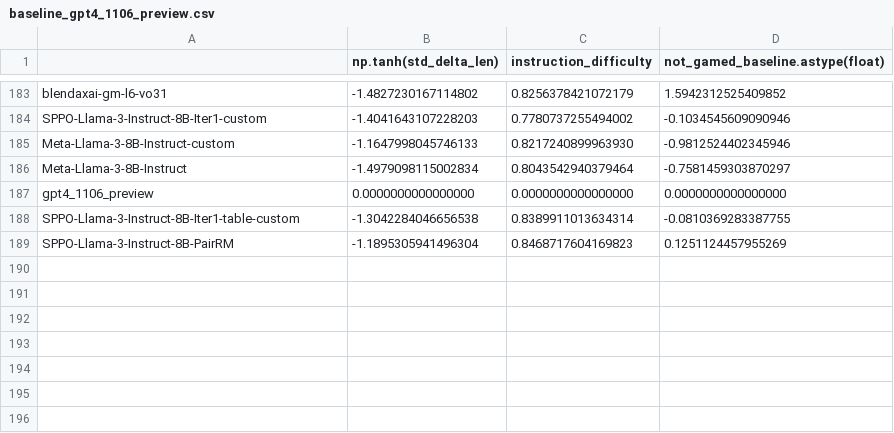
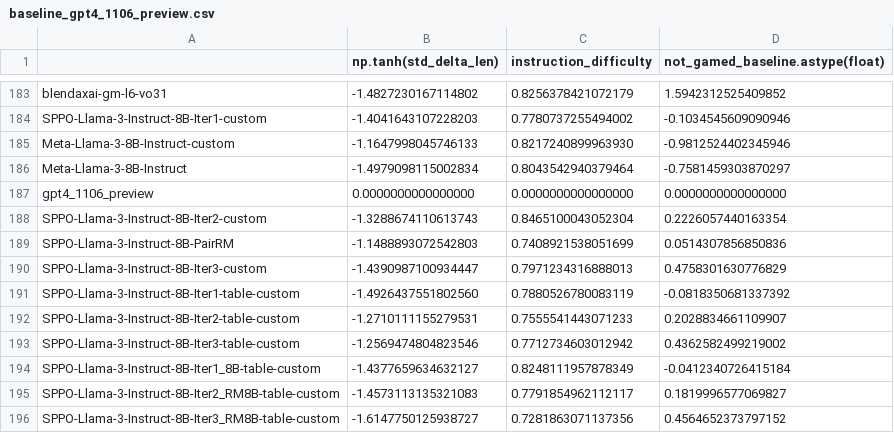
Before and after one commit to xukp20/alpaca_eval, a CSV file: src/alpaca_eval/metrics/weights/weighted_alpaca_eval_gpt4_turbo/length_controlled_v1/baseline_gpt4_1106_preview.csv, drawn as a sheet; only a part is shown, gaps mark what is left out.

```diff
--- a/src/alpaca_eval/metrics/weights/weighted_alpaca_eval_gpt4_turbo/length_controlled_v1/baseline_gpt4_1106_preview.csv
+++ b/src/alpaca_eval/metrics/weights/weighted_alpaca_eval_gpt4_turbo/length_controlled_v1/baseline_gpt4_1106_preview.csv
@@ -187,3 +187,10 @@ Meta-Llama-3-8B-Instruct,-1.4979098115002834,0.8043542940379464,-0.7581459303870
 gpt4_1106_preview,0.0000000000000000,0.0000000000000000,0.0000000000000000
-SPPO-Llama-3-Instruct-8B-Iter1-table-custom,-1.3042284046656538,0.8389911013634314,-0.0810369283387755
-SPPO-Llama-3-Instruct-8B-PairRM,-1.1895305941496304,0.8468717604169823,0.1251124457955269
+SPPO-Llama-3-Instruct-8B-Iter2-custom,-1.3288674110613743,0.8465100043052304,0.2226057440163354
+SPPO-Llama-3-Instruct-8B-PairRM,-1.1488893072542803,0.7408921538051699,0.0514307856850836
+SPPO-Llama-3-Instruct-8B-Iter3-custom,-1.4390987100934447,0.7971234316888013,0.4758301630776829
+SPPO-Llama-3-Instruct-8B-Iter1-table-custom,-1.4926437551802560,0.7880526780083119,-0.0818350681337392
+SPPO-Llama-3-Instruct-8B-Iter2-table-custom,-1.2710111155279531,0.7555541443071233,0.2028834661109907
+SPPO-Llama-3-Instruct-8B-Iter3-table-custom,-1.2569474804823546,0.7712734603012942,0.4362582499219002
+SPPO-Llama-3-Instruct-8B-Iter1_8B-table-custom,-1.4377659634632127,0.8248111957878349,-0.0412340726415184
+SPPO-Llama-3-Instruct-8B-Iter2_RM8B-table-custom,-1.4573113135321083,0.7791854962112117,0.1819996577069827
+SPPO-Llama-3-Instruct-8B-Iter3_RM8B-table-custom,-1.6147750125938727,0.7281863071137356,0.4564652373797152
```
Also changed, not shown: 17 other files.
